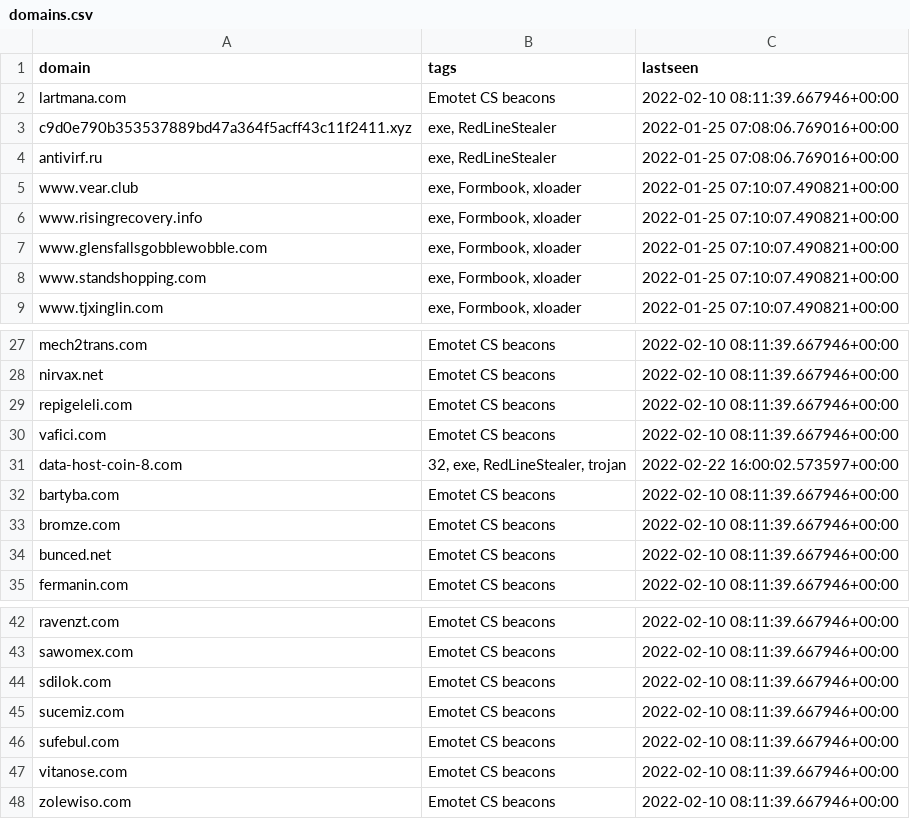
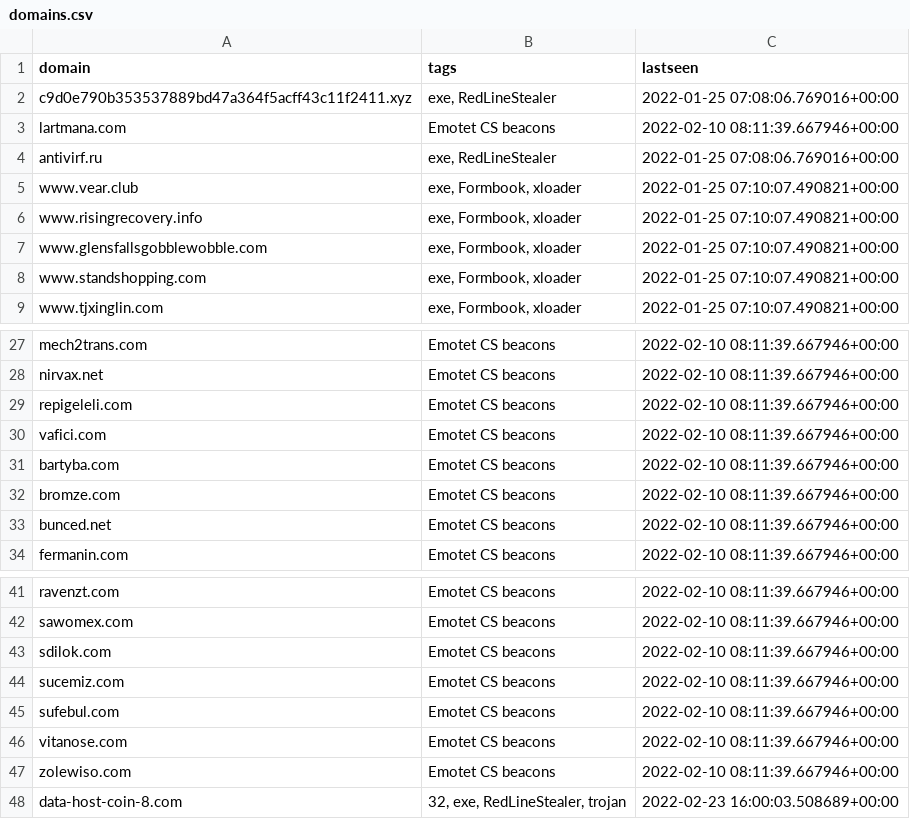
Before and after one commit to ConnectWise-Software/ConnectWise-CRU, a CSV file: domains.csv, drawn as a sheet; only a part is shown, gaps mark what is left out.

```diff
--- a/domains.csv
+++ b/domains.csv
@@ -1,4 +1,4 @@
 "domain","tags","lastseen"
+"c9d0e790b353537889bd47a364f5acff43c11f2411.xyz","exe, RedLineStealer","2022-01-25 07:08:06.769016+00:00"
 "lartmana.com","Emotet CS beacons","2022-02-10 08:11:39.667946+00:00"
-"c9d0e790b353537889bd47a364f5acff43c11f2411.xyz","exe, RedLineStealer","2022-01-25 07:08:06.769016+00:00"
 "antivirf.ru","exe, RedLineStealer","2022-01-25 07:08:06.769016+00:00"
@@ -30,3 +30,2 @@
 "vafici.com","Emotet CS beacons","2022-02-10 08:11:39.667946+00:00"
-"data-host-coin-8.com","32, exe, RedLineStealer, trojan","2022-02-22 16:00:02.573597+00:00"
 "bartyba.com","Emotet CS beacons","2022-02-10 08:11:39.667946+00:00"
@@ -48 +47,2 @@
 "zolewiso.com","Emotet CS beacons","2022-02-10 08:11:39.667946+00:00"
+"data-host-coin-8.com","32, exe, RedLineStealer, trojan","2022-02-23 16:00:03.508689+00:00"
```
Also changed, not shown: ips.csv, 1 other file.
